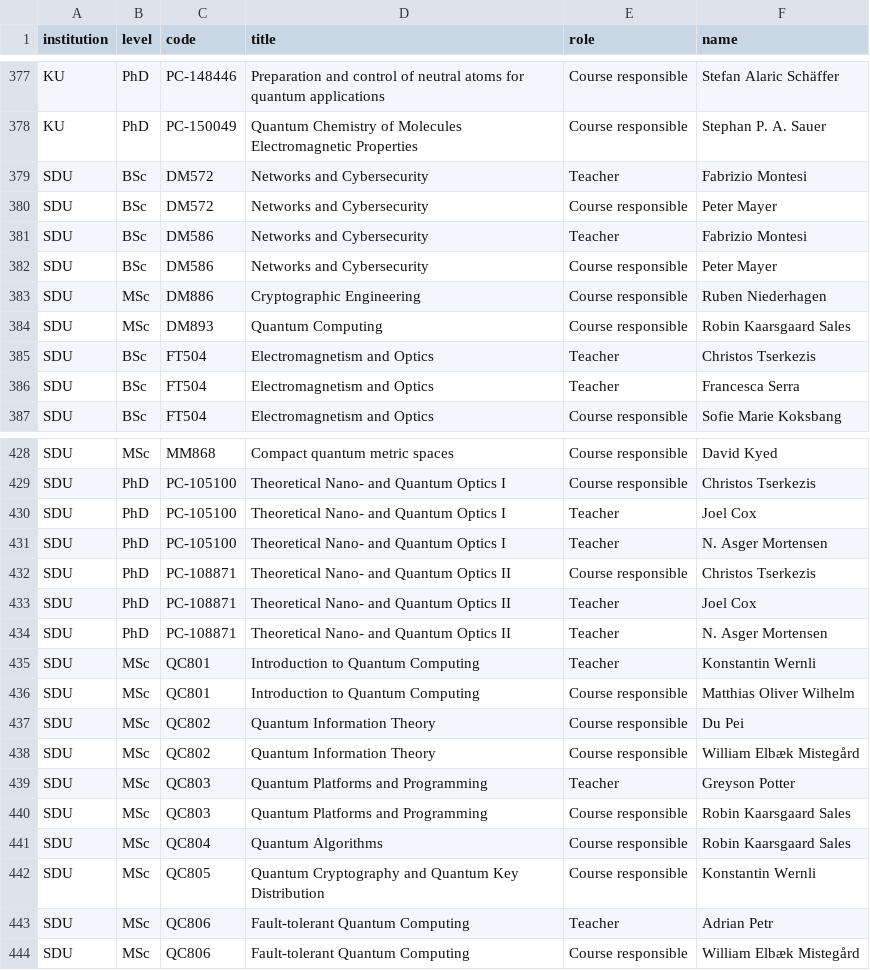
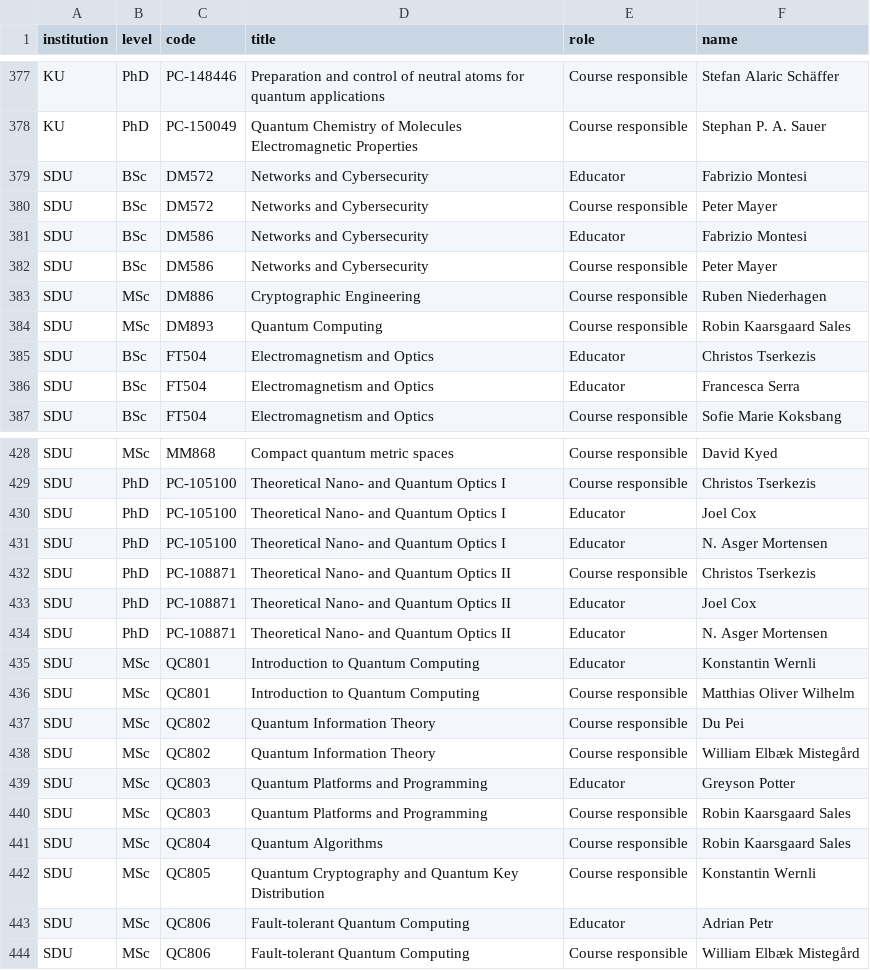
Before and after one commit to danishquantumacademy/kvantekort, a CSV file: data/people/teaching.csv, drawn as a sheet; only a part is shown, gaps mark what is left out; the diff covers the shown part only.

```diff
--- a/data/people/teaching.csv
+++ b/data/people/teaching.csv
@@ -378,5 +378,5 @@ KU,PhD,PC-148446,Preparation and control of neutral atoms for quantum applicatio
 KU,PhD,PC-150049,Quantum Chemistry of Molecules Electromagnetic Properties,Course responsible,Stephan P. A. Sauer
-SDU,BSc,DM572,Networks and Cybersecurity,Teacher,Fabrizio Montesi
+SDU,BSc,DM572,Networks and Cybersecurity,Educator,Fabrizio Montesi
 SDU,BSc,DM572,Networks and Cybersecurity,Course responsible,Peter Mayer
-SDU,BSc,DM586,Networks and Cybersecurity,Teacher,Fabrizio Montesi
+SDU,BSc,DM586,Networks and Cybersecurity,Educator,Fabrizio Montesi
 SDU,BSc,DM586,Networks and Cybersecurity,Course responsible,Peter Mayer
@@ -384,4 +384,4 @@ SDU,MSc,DM886,Cryptographic Engineering,Course responsible,Ruben Niederhagen
 SDU,MSc,DM893,Quantum Computing,Course responsible,Robin Kaarsgaard Sales
-SDU,BSc,FT504,Electromagnetism and Optics,Teacher,Christos Tserkezis
-SDU,BSc,FT504,Electromagnetism and Optics,Teacher,Francesca Serra
+SDU,BSc,FT504,Electromagnetism and Optics,Educator,Christos Tserkezis
+SDU,BSc,FT504,Electromagnetism and Optics,Educator,Francesca Serra
 SDU,BSc,FT504,Electromagnetism and Optics,Course responsible,Sofie Marie Koksbang
@@ -429,8 +429,8 @@ SDU,MSc,MM868,Compact quantum metric spaces,Course responsible,David Kyed
 SDU,PhD,PC-105100,Theoretical Nano- and Quantum Optics I,Course responsible,Christos Tserkezis
-SDU,PhD,PC-105100,Theoretical Nano- and Quantum Optics I,Teacher,Joel Cox
-SDU,PhD,PC-105100,Theoretical Nano- and Quantum Optics I,Teacher,N. Asger Mortensen
+SDU,PhD,PC-105100,Theoretical Nano- and Quantum Optics I,Educator,Joel Cox
+SDU,PhD,PC-105100,Theoretical Nano- and Quantum Optics I,Educator,N. Asger Mortensen
 SDU,PhD,PC-108871,Theoretical Nano- and Quantum Optics II,Course responsible,Christos Tserkezis
-SDU,PhD,PC-108871,Theoretical Nano- and Quantum Optics II,Teacher,Joel Cox
-SDU,PhD,PC-108871,Theoretical Nano- and Quantum Optics II,Teacher,N. Asger Mortensen
-SDU,MSc,QC801,Introduction to Quantum Computing,Teacher,Konstantin Wernli
+SDU,PhD,PC-108871,Theoretical Nano- and Quantum Optics II,Educator,Joel Cox
+SDU,PhD,PC-108871,Theoretical Nano- and Quantum Optics II,Educator,N. Asger Mortensen
+SDU,MSc,QC801,Introduction to Quantum Computing,Educator,Konstantin Wernli
 SDU,MSc,QC801,Introduction to Quantum Computing,Course responsible,Matthias Oliver Wilhelm
@@ -438,3 +438,3 @@ SDU,MSc,QC802,Quantum Information Theory,Course responsible,Du Pei
 SDU,MSc,QC802,Quantum Information Theory,Course responsible,William Elbæk Mistegård
-SDU,MSc,QC803,Quantum Platforms and Programming,Teacher,Greyson Potter
+SDU,MSc,QC803,Quantum Platforms and Programming,Educator,Greyson Potter
 SDU,MSc,QC803,Quantum Platforms and Programming,Course responsible,Robin Kaarsgaard Sales
@@ -442,3 +442,3 @@ SDU,MSc,QC804,Quantum Algorithms,Course responsible,Robin Kaarsgaard Sales
 SDU,MSc,QC805,Quantum Cryptography and Quantum Key Distribution,Course responsible,Konstantin Wernli
-SDU,MSc,QC806,Fault-tolerant Quantum Computing,Teacher,Adrian Petr
+SDU,MSc,QC806,Fault-tolerant Quantum Computing,Educator,Adrian Petr
 SDU,MSc,QC806,Fault-tolerant Quantum Computing,Course responsible,William Elbæk Mistegård
```
Also changed, not shown: 22 edited cells elsewhere in this file, 15 other files.
